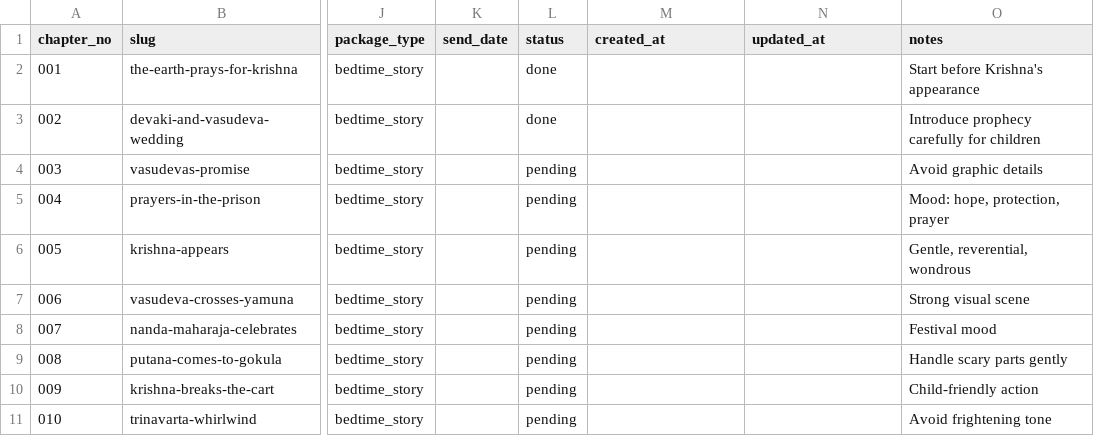
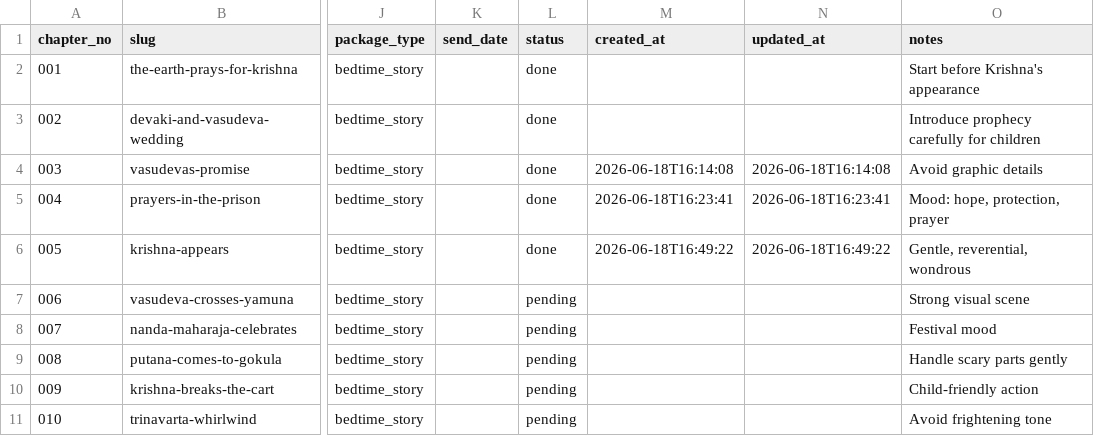
Before and after one commit to swap2you/krishna-story-factory, a CSV file: input/series_plan.csv, drawn as a sheet; only a part is shown, gaps mark what is left out; the diff names each change by its address in the sheet, - before the commit and + after, or states it on an @@ line.

```diff
--- a/input/series_plan.csv
+++ b/input/series_plan.csv
-L4:L6 (status): pending
+L4:L6 (status): done
-M4 (created_at): (empty)
+M4 (created_at): 2026-06-18T16:14:08
-N4 (updated_at): (empty)
+N4 (updated_at): 2026-06-18T16:14:08
-M5 (created_at): (empty)
+M5 (created_at): 2026-06-18T16:23:41
-N5 (updated_at): (empty)
+N5 (updated_at): 2026-06-18T16:23:41
-M6 (created_at): (empty)
+M6 (created_at): 2026-06-18T16:49:22
-N6 (updated_at): (empty)
+N6 (updated_at): 2026-06-18T16:49:22
```
Also changed, not shown: tracking/send_log.csv, tracking/story_log.csv, 1 other file.
